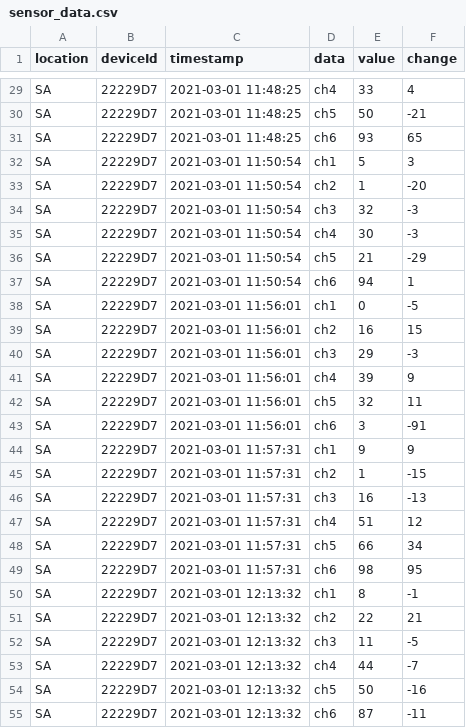
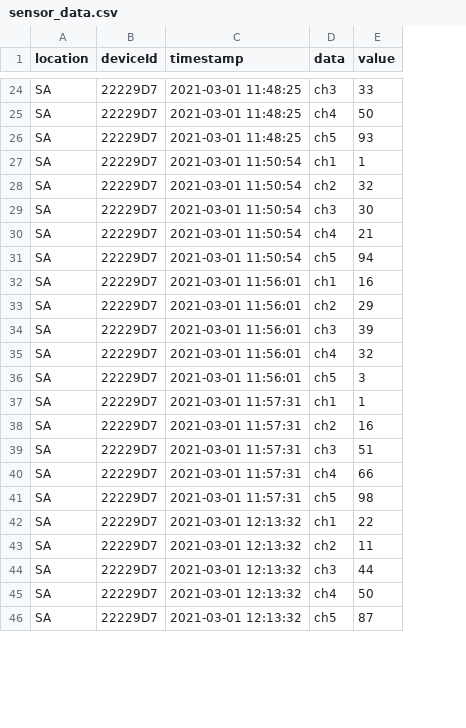
Before and after one commit to spacemonqi/sigfox-sensors, a CSV file: Dashboard 3.4/data/sensor_data.csv, drawn as a sheet; only a part is shown, gaps mark what is left out; removed rows and columns are numbered as before the commit, all else as after; the diff covers the shown part only; the diff names each change by its address in the sheet, - before the commit and + after, or states it on an @@ line.

```diff
--- a/Dashboard 3.4/data/sensor_data.csv
+++ b/Dashboard 3.4/data/sensor_data.csv
-column F (change), rows 29-31: 4 | -21 | 65; rows 33-37: -20 | -3 | -3 | -29 | 1; rows 39-43: 15 | -3 | 9 | 11 | -91; rows 45-49: -15 | -13 | 12 | 34 | 95; rows 51-55: 21 | -5 | -7 | -16 | -11
-D24 (data): ch4
+D24 (data): ch3
-D25 (data): ch5
+D25 (data): ch4
-D26 (data): ch6
+D26 (data): ch5
-row 32: SA | 22229D7 | 2021-03-01 11:50:54 | ch1 | 5 | 3
-D27 (data): ch2
+D27 (data): ch1
-D28 (data): ch3
+D28 (data): ch2
-D29 (data): ch4
+D29 (data): ch3
-D30 (data): ch5
+D30 (data): ch4
-D31 (data): ch6
+D31 (data): ch5
-row 38: SA | 22229D7 | 2021-03-01 11:56:01 | ch1 | 0 | -5
-D32 (data): ch2
+D32 (data): ch1
-D33 (data): ch3
+D33 (data): ch2
-D34 (data): ch4
+D34 (data): ch3
-D35 (data): ch5
+D35 (data): ch4
-D36 (data): ch6
+D36 (data): ch5
-row 44: SA | 22229D7 | 2021-03-01 11:57:31 | ch1 | 9 | 9
-D37 (data): ch2
+D37 (data): ch1
-D38 (data): ch3
+D38 (data): ch2
-D39 (data): ch4
+D39 (data): ch3
-D40 (data): ch5
+D40 (data): ch4
-D41 (data): ch6
+D41 (data): ch5
-row 50: SA | 22229D7 | 2021-03-01 12:13:32 | ch1 | 8 | -1
-D42 (data): ch2
+D42 (data): ch1
-D43 (data): ch3
+D43 (data): ch2
-D44 (data): ch4
+D44 (data): ch3
-D45 (data): ch5
+D45 (data): ch4
-D46 (data): ch6
+D46 (data): ch5
```
Also changed, not shown: 10 removed rows and 46 edited cells elsewhere in this file, 8 other files.
